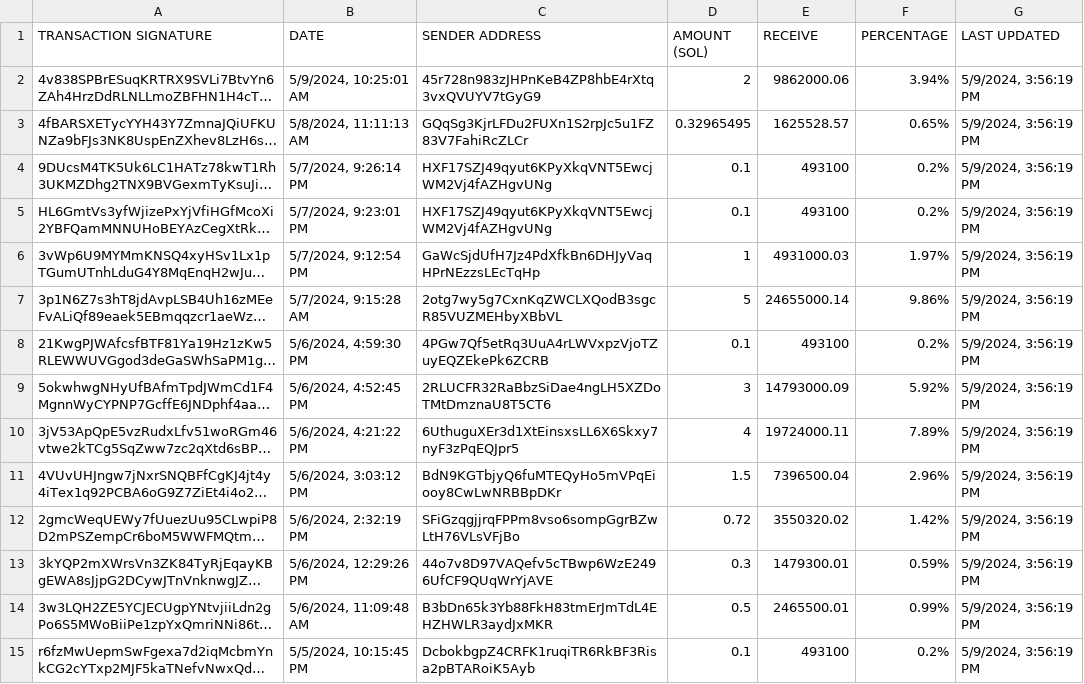
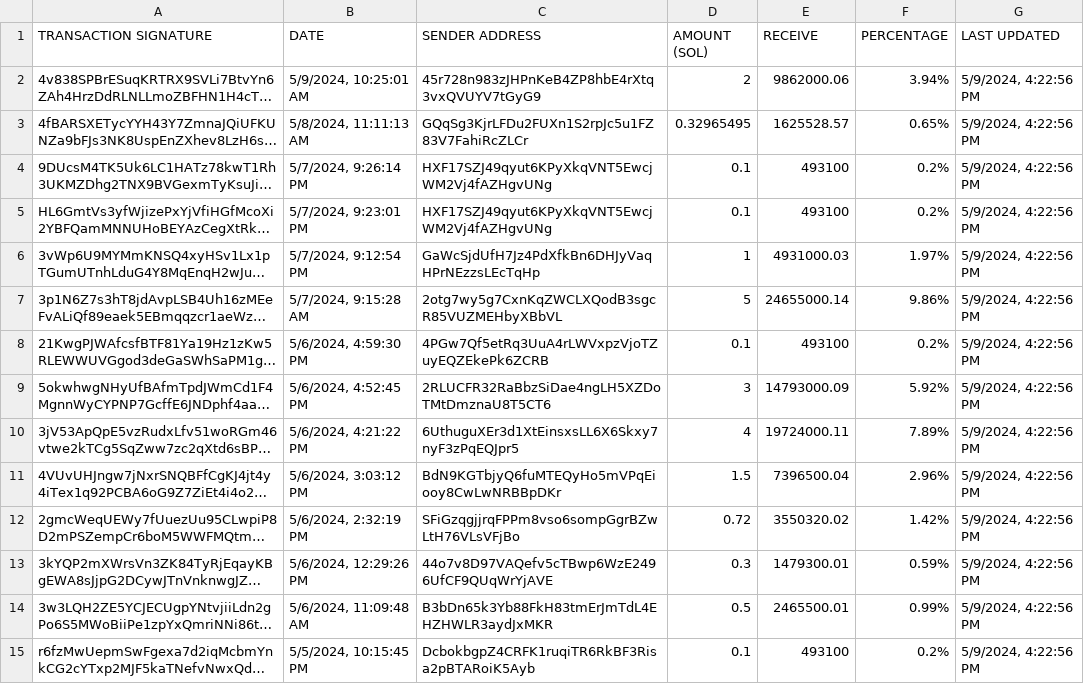
Before and after one commit to brorogans/fmlk, a CSV file: presale.csv, drawn as a sheet; only a part is shown; long unchanged cells end in …; the diff covers the shown part only; the diff names each change by its address in the sheet, - before the commit and + after, or states it on an @@ line.

Commit message:
Update from https://github.com/brorogans/presale/commit/409246adf7e8eb8536d068136c46ff33a68f7cab

```diff
--- a/presale.csv
+++ b/presale.csv
-G2:G15 (LAST UPDATED): 5/9/2024, 3:56:19 PM
+G2:G15 (LAST UPDATED): 5/9/2024, 4:22:56 PM
```
Also changed, not shown: 23 edited cells elsewhere in this file.
